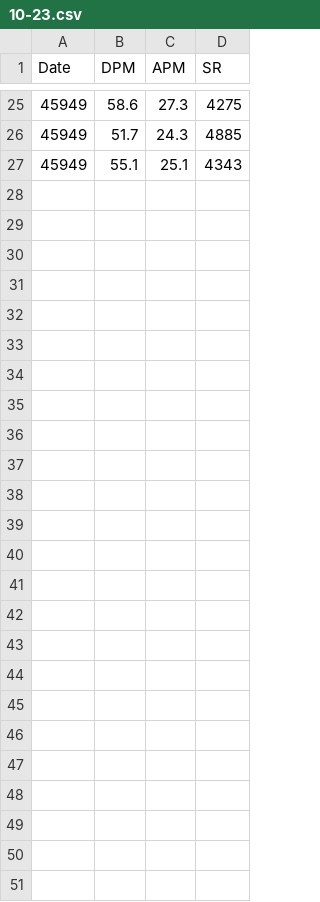
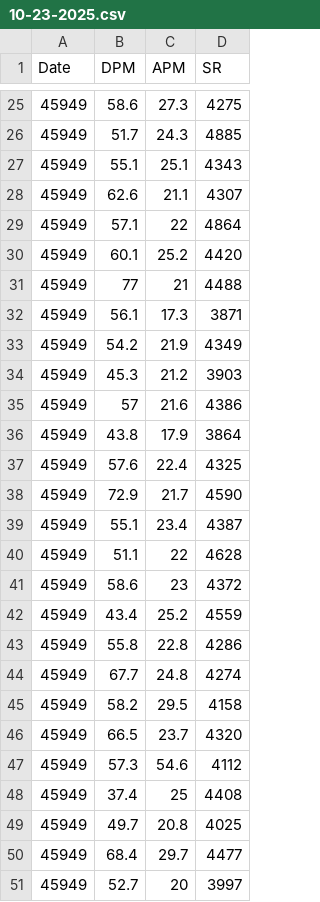
Before and after one commit to Johang727/TECSRCalc, a CSV file: data/10-23-2025.csv (was 10-23.csv), drawn as a sheet; only a part is shown, gaps mark what is left out; the diff names each change by its address in the sheet, - before the commit and + after, or states it on an @@ line.

Commit message:
more data, removed train workflow
No point in it since imma train on my local machine

```diff
--- a/10-23.csv
+++ b/data/10-23-2025.csv
+row 28: 45949 | 62.6 | 21.1 | 4307
+row 29: 45949 | 57.1 | 22 | 4864
+row 30: 45949 | 60.1 | 25.2 | 4420
+row 31: 45949 | 77 | 21 | 4488
+row 32: 45949 | 56.1 | 17.3 | 3871
+row 33: 45949 | 54.2 | 21.9 | 4349
+row 34: 45949 | 45.3 | 21.2 | 3903
+row 35: 45949 | 57 | 21.6 | 4386
+row 36: 45949 | 43.8 | 17.9 | 3864
+row 37: 45949 | 57.6 | 22.4 | 4325
+row 38: 45949 | 72.9 | 21.7 | 4590
+row 39: 45949 | 55.1 | 23.4 | 4387
+row 40: 45949 | 51.1 | 22 | 4628
+row 41: 45949 | 58.6 | 23 | 4372
+row 42: 45949 | 43.4 | 25.2 | 4559
+row 43: 45949 | 55.8 | 22.8 | 4286
+row 44: 45949 | 67.7 | 24.8 | 4274
+row 45: 45949 | 58.2 | 29.5 | 4158
+row 46: 45949 | 66.5 | 23.7 | 4320
+row 47: 45949 | 57.3 | 54.6 | 4112
+row 48: 45949 | 37.4 | 25 | 4408
+row 49: 45949 | 49.7 | 20.8 | 4025
+row 50: 45949 | 68.4 | 29.7 | 4477
+row 51: 45949 | 52.7 | 20 | 3997
```
Also changed, not shown: 1 other file.
